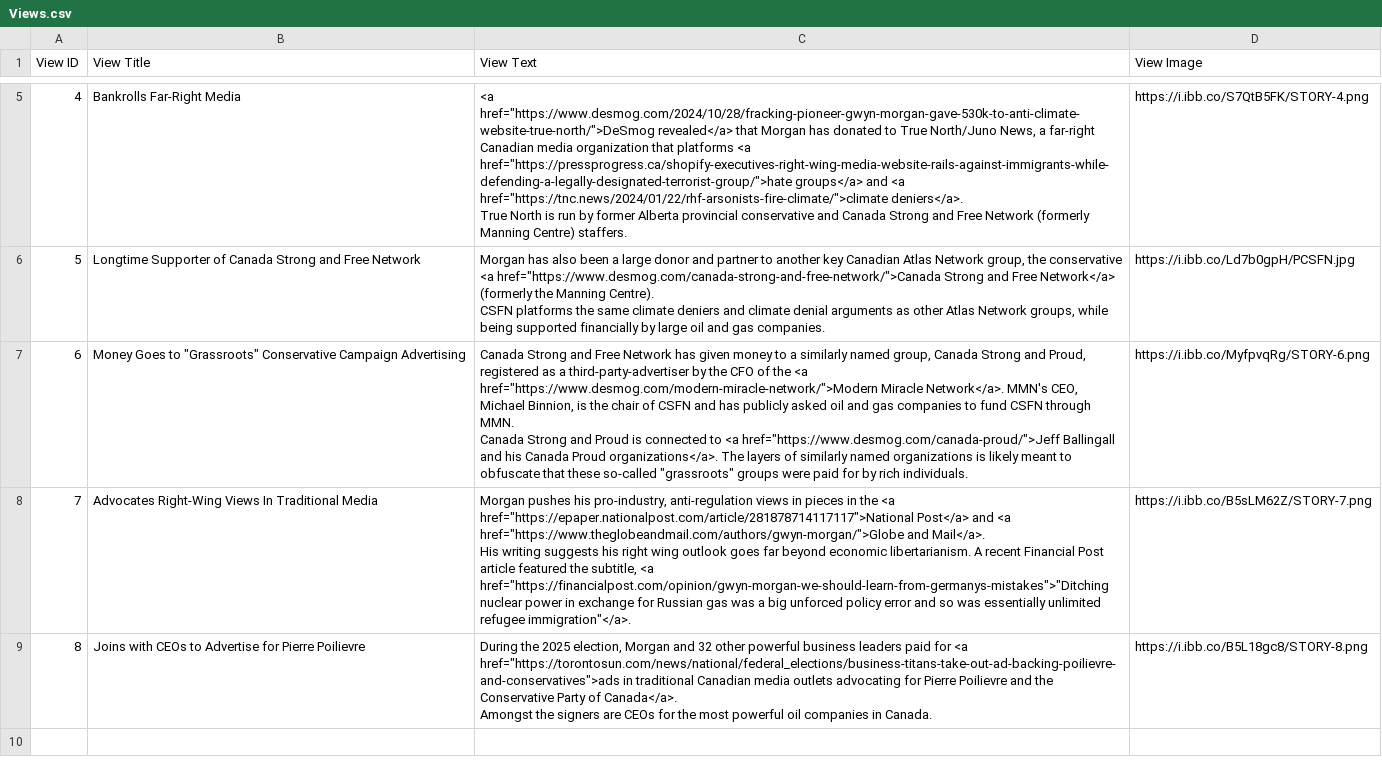
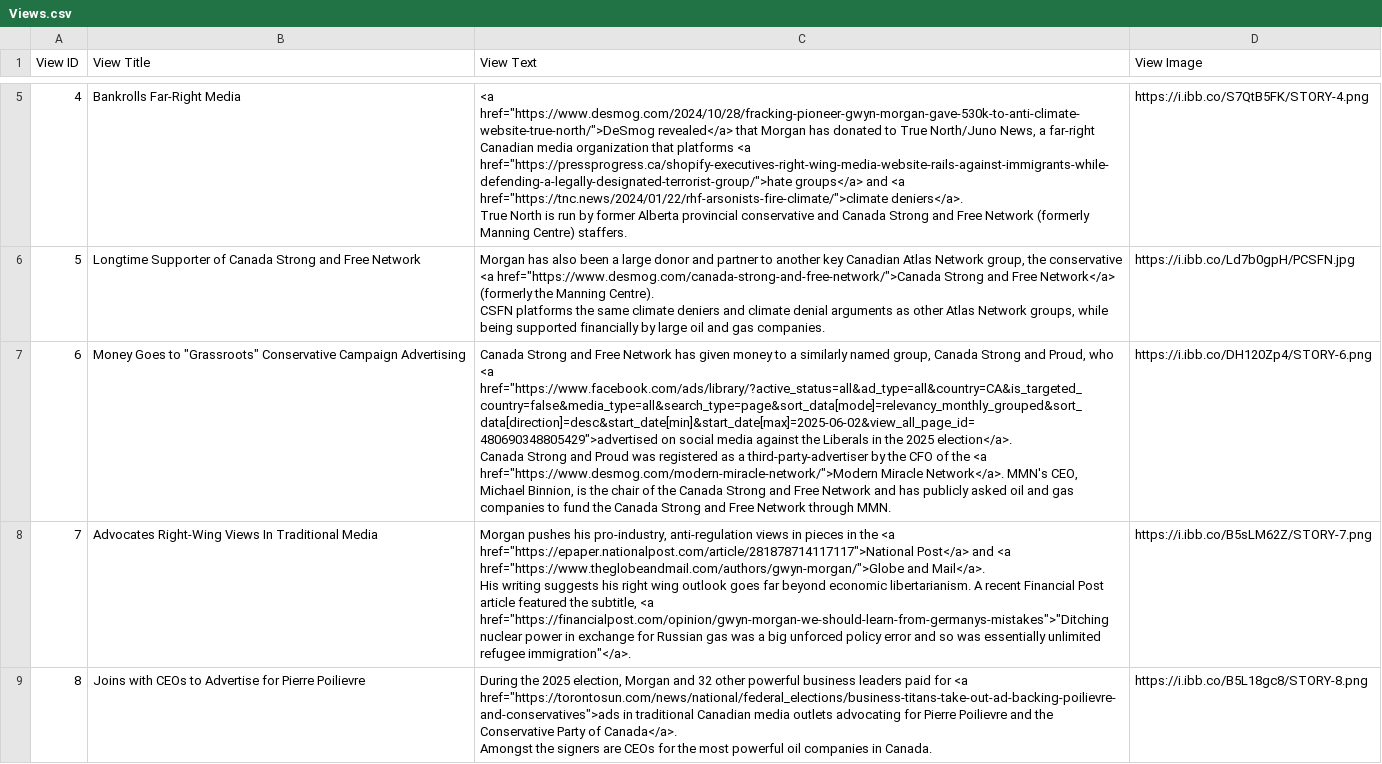
Before and after one commit to xStan89/Mapper2, a CSV file: data/Views.csv, drawn as a sheet; only a part is shown, gaps mark what is left out.

Commit message:
Add files via upload

```diff
--- a/data/Views.csv
+++ b/data/Views.csv
@@ -15,5 +15,6 @@ True North is run by former Alberta provincial conservative and Canada Strong an
 CSFN platforms the same climate deniers and climate denial arguments as other Atlas Network groups, while being supported financially by large oil and gas companies.",https://i.ibb.co/Ld7b0gpH/PCSFN.jpg
-6,"Money Goes to ""Grassroots"" Conservative Campaign Advertising","Canada Strong and Free Network has given money to a similarly named group, Canada Strong and Proud, registered as a third-party-advertiser by the CFO of the <a href=""https://www.desmog.com/modern-miracle-network/"">Modern Miracle Network</a>. MMN's CEO, Michael Binnion, is the chair of CSFN and has publicly asked oil and gas companies to fund CSFN through MMN.
-
-Canada Strong and Proud is connected to <a href=""https://www.desmog.com/canada-proud/"">Jeff Ballingall and his Canada Proud organizations</a>. The layers of similarly named organizations is likely meant to obfuscate that these so-called ""grassroots"" groups were paid for by rich individuals.",https://i.ibb.co/MyfpvqRg/STORY-6.png
+6,"Money Goes to ""Grassroots"" Conservative Campaign Advertising","Canada Strong and Free Network has given money to a similarly named group, Canada Strong and Proud, who <a href=""https://www.facebook.com/ads/library/?active_status=all&ad_type=all&country=CA&is_targeted_country=false&media_type=all&search_type=page&sort_data[mode]=relevancy_monthly_grouped&sort_data[direction]=desc&start_date[min]&start_date[max]=2025-06-02&view_all_page_id=480690348805429"">advertised on social media against the Liberals in the 2025 election</a>.
+
+Canada Strong and Proud was registered as a third-party-advertiser by the CFO of the <a href=""https://www.desmog.com/modern-miracle-network/"">Modern Miracle Network</a>. MMN's CEO, Michael Binnion, is the chair of the Canada Strong and Free Network and has publicly asked oil and gas companies to fund the Canada Strong and Free Network through MMN.
+",https://i.ibb.co/DH120Zp4/STORY-6.png
 7,Advocates Right-Wing Views In Traditional Media,"Morgan pushes his pro-industry, anti-regulation views in pieces in the <a href=""https://epaper.nationalpost.com/article/281878714117117"">National Post</a> and <a href=""https://www.theglobeandmail.com/authors/gwyn-morgan/"">Globe and Mail</a>.
```
